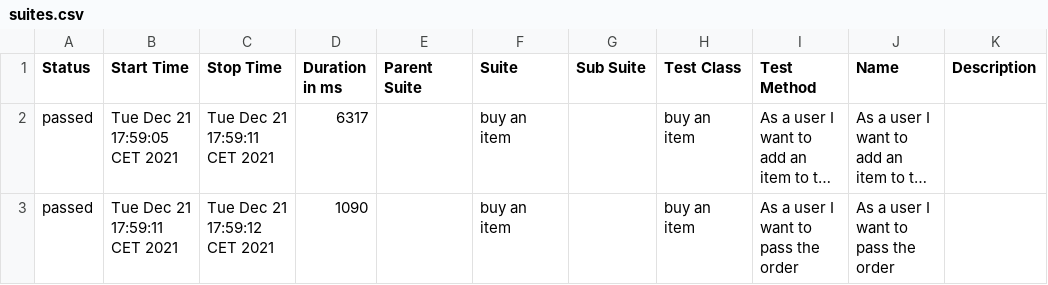
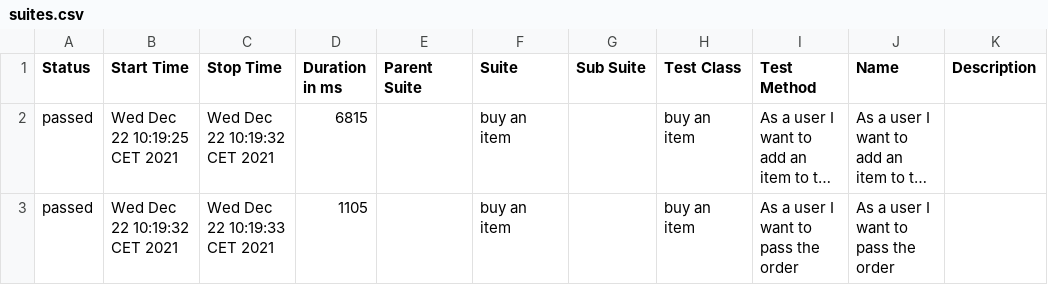
Before and after one commit to benmesswass/AirbnbCypress, a CSV file: allure-report/data/suites.csv, drawn as a sheet; long unchanged cells end in …; the diff names each change by its address in the sheet, - before the commit and + after, or states it on an @@ line.

```diff
--- a/allure-report/data/suites.csv
+++ b/allure-report/data/suites.csv
-B2 (Start Time): Tue Dec 21 17:59:05 CET 2021
+B2 (Start Time): Wed Dec 22 10:19:25 CET 2021
-C2 (Stop Time): Tue Dec 21 17:59:11 CET 2021
+C2 (Stop Time): Wed Dec 22 10:19:32 CET 2021
-D2 (Duration in ms): 6317
+D2 (Duration in ms): 6815
-B3 (Start Time): Tue Dec 21 17:59:11 CET 2021
+B3 (Start Time): Wed Dec 22 10:19:32 CET 2021
-C3 (Stop Time): Tue Dec 21 17:59:12 CET 2021
+C3 (Stop Time): Wed Dec 22 10:19:33 CET 2021
-D3 (Duration in ms): 1090
+D3 (Duration in ms): 1105
```
Also changed, not shown: 19 other files.
